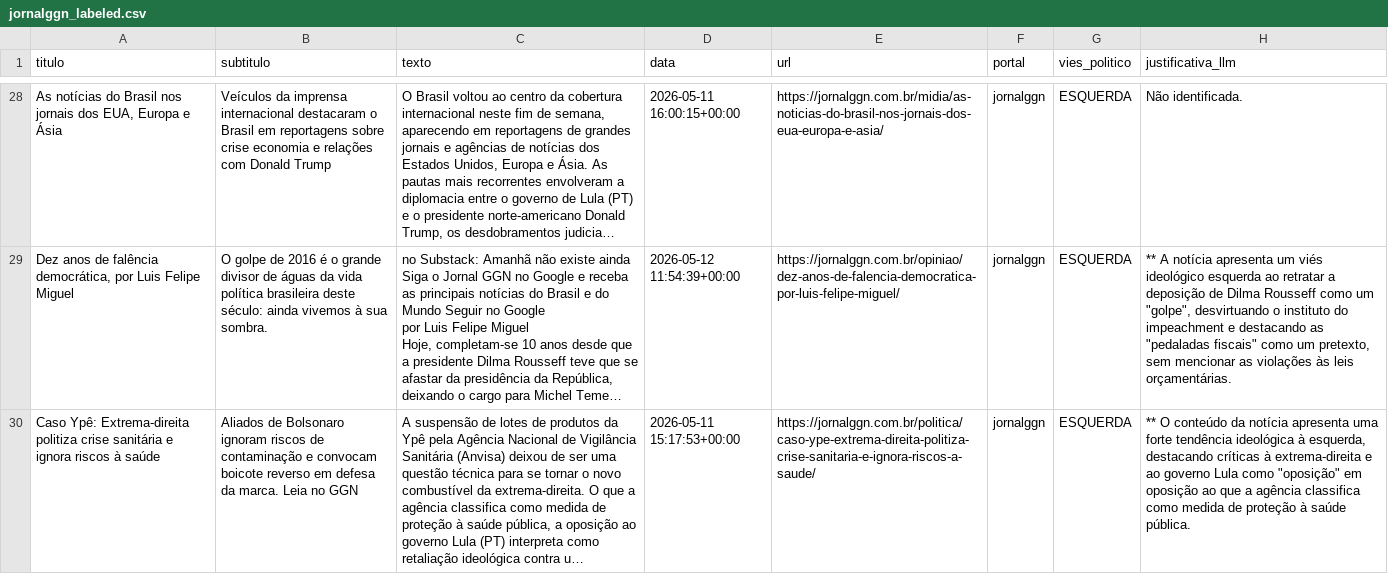
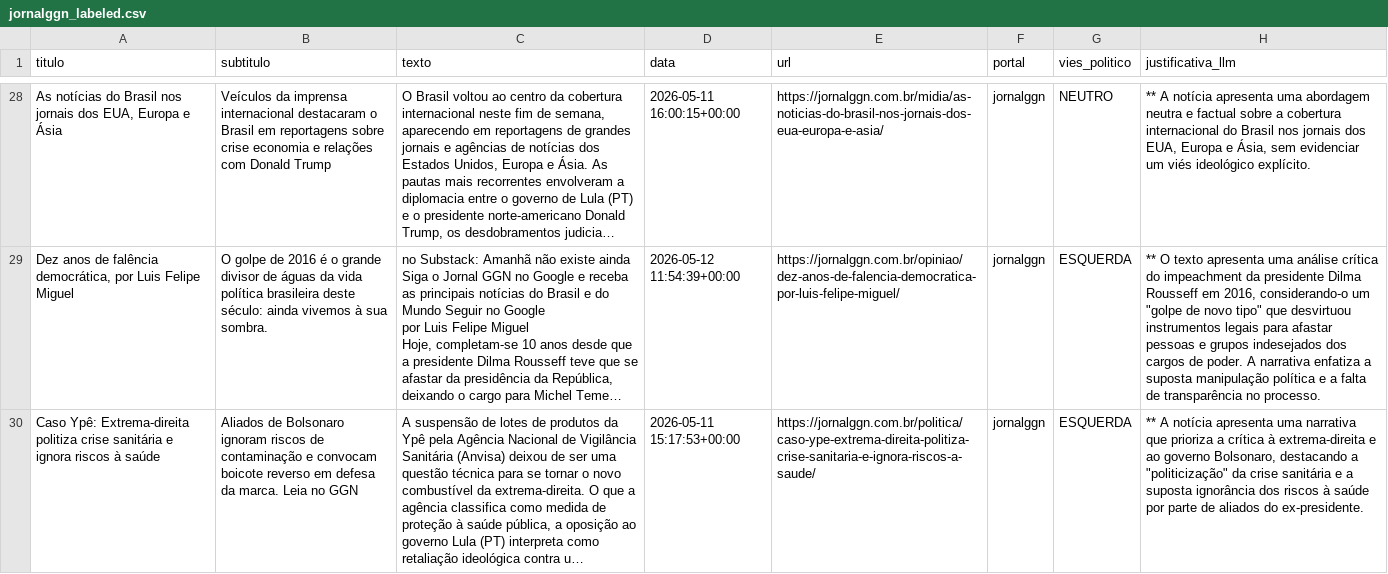
Before and after one commit to obrunohenrique/political-bias-dataset-builder, a CSV file: data/labeled/jornalggn_labeled.csv, drawn as a sheet; only a part is shown, gaps mark what is left out; long unchanged cells end in …; the diff covers the shown part only; the diff names each change by its address in the sheet, - before the commit and + after, or states it on an @@ line.

```diff
--- a/data/labeled/jornalggn_labeled.csv
+++ b/data/labeled/jornalggn_labeled.csv
-G28 (vies_politico): ESQUERDA
+G28 (vies_politico): NEUTRO
-H28 (justificativa_llm): Não identificada.
+H28 (justificativa_llm): ** A notícia apresenta uma abordagem neutra e factual sobre a cobertura internacional do Brasil nos jornais dos EUA, Europa e Ásia, sem evidenciar um viés ideológico explícito.
-H29 (justificativa_llm): ** A notícia apresenta um viés ideológico esquerda ao retratar a deposição de Dilma Rousseff como um "golpe", desvirtuando o instituto do impeachment e destacando as "pedaladas fiscais" como um pretexto, sem mencionar as violações às leis orçamentárias.
+H29 (justificativa_llm): ** O texto apresenta uma análise crítica do impeachment da presidente Dilma Rousseff em 2016, considerando-o um "golpe de novo tipo" que desvirtuou instrumentos legais para afastar pessoas e grupos indesejados dos cargos de poder. A narrativa enfatiza a suposta manipulação política e a falta de transparência no processo.
-H30 (justificativa_llm): ** O conteúdo da notícia apresenta uma forte tendência ideológica à esquerda, destacando críticas à extrema-direita e ao governo Lula como "oposição" em oposição ao que a agência classifica como medida de proteção à saúde pública.
+H30 (justificativa_llm): ** A notícia apresenta uma narrativa que prioriza a crítica à extrema-direita e ao governo Bolsonaro, destacando a "politicização" da crise sanitária e a suposta ignorância dos riscos à saúde por parte de aliados do ex-presidente.
```
Also changed, not shown: 41 edited cells elsewhere in this file, data/labeled/agenciabrasil_labeled.csv, data/labeled/estadao_labeled.csv, 7 other files.
